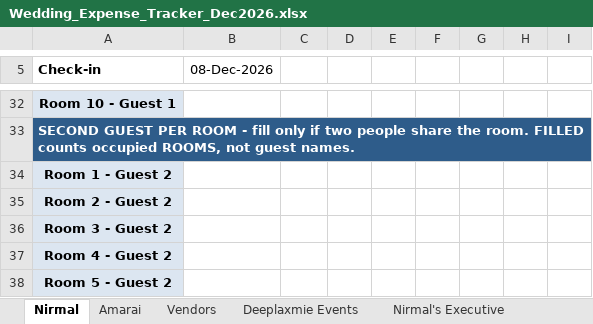
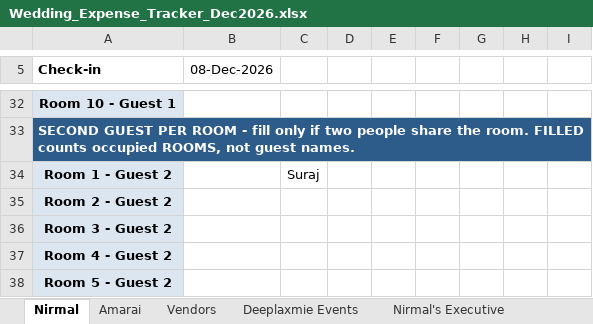
Before and after one commit to surajsingh81/wedding_tracker, an Excel workbook: Wedding_Expense_Tracker_Dec2026.xlsx, sheet Nirmal, drawn as a sheet; only a part is shown, gaps mark what is left out; values as stored, in another font and other column widths than the file's, no borders; the diff names each change by its address in the sheet, - before the commit and + after, or states it on an @@ line.

```diff
--- a/Wedding_Expense_Tracker_Dec2026.xlsx (sheet Nirmal)
+++ b/Wedding_Expense_Tracker_Dec2026.xlsx (sheet Nirmal)
-C34: (empty)
+C34: Suraj
```
Also changed, not shown: 2 other files.
